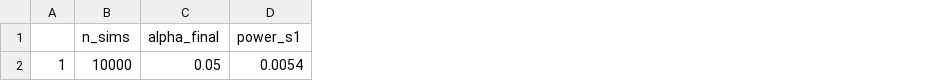
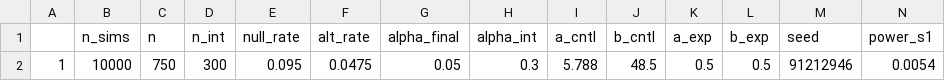
Before and after one commit to CVyner/STOP-AL, a CSV file: full_output.csv, drawn as a sheet; only a part is shown; the diff names each change by its address in the sheet, - before the commit and + after, or states it on an @@ line.

Commit message:
Add files via upload

```diff
--- a/full_output.csv
+++ b/full_output.csv
+column C (n), row 2: 750
+column D (n_int), row 2: 300
+column E (null_rate), row 2: 0.095
+column F (alt_rate), row 2: 0.0475
+column H (alpha_int), row 2: 0.3
+column I (a_cntl), row 2: 5.788
+column J (b_cntl), row 2: 48.5
+column K (a_exp), row 2: 0.5
+column L (b_exp), row 2: 0.5
+column M (seed), row 2: 91212946
```
